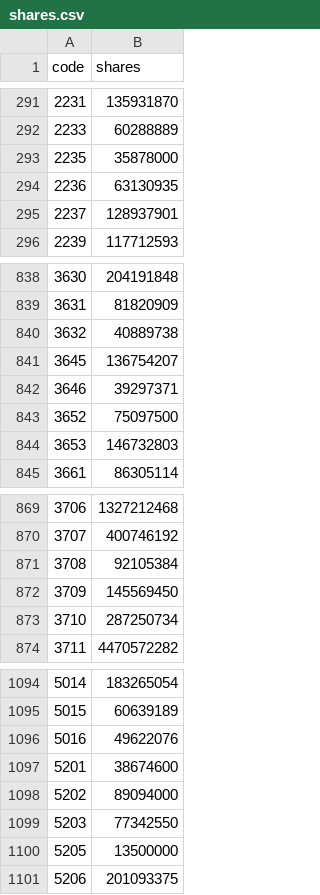
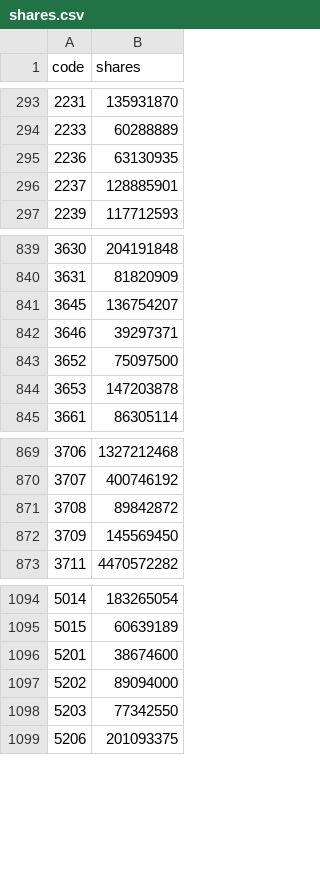
Before and after one commit to wesley314789/tw-momentum, a CSV file: data/shares.csv, drawn as a sheet; only a part is shown, gaps mark what is left out; the diff covers the shown part only.

```diff
--- a/data/shares.csv
+++ b/data/shares.csv
@@ -292,5 +294,4 @@ code,shares
 2233,60288889
-2235,35878000
 2236,63130935
-2237,128937901
+2237,128885901
 2239,117712593
@@ -839,3 +840,2 @@ code,shares
 3631,81820909
-3632,40889738
 3645,136754207
@@ -843,3 +843,3 @@ code,shares
 3652,75097500
-3653,146732803
+3653,147203878
 3661,86305114
@@ -870,5 +870,4 @@ code,shares
 3707,400746192
-3708,92105384
+3708,89842872
 3709,145569450
-3710,287250734
 3711,4470572282
@@ -1095,3 +1095,2 @@ code,shares
 5015,60639189
-5016,49622076
 5201,38674600
@@ -1099,3 +1098,2 @@ code,shares
 5203,77342550
-5205,13500000
 5206,201093375
```
Also changed, not shown: 13 added rows, 15 removed rows and 10 edited cells elsewhere in this file, data/breadth.csv, data/gex_history.csv, 5 other files.
